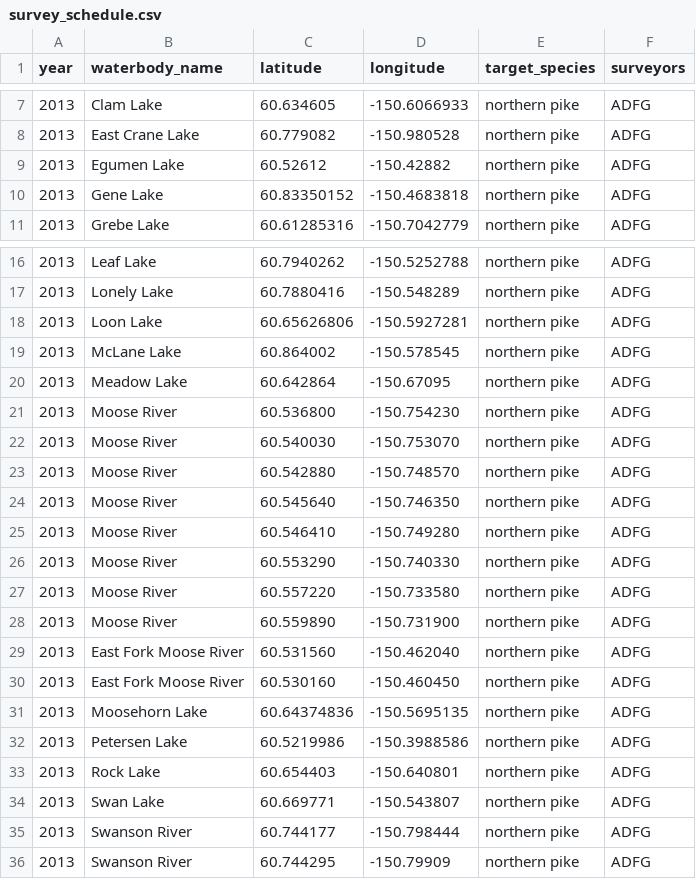
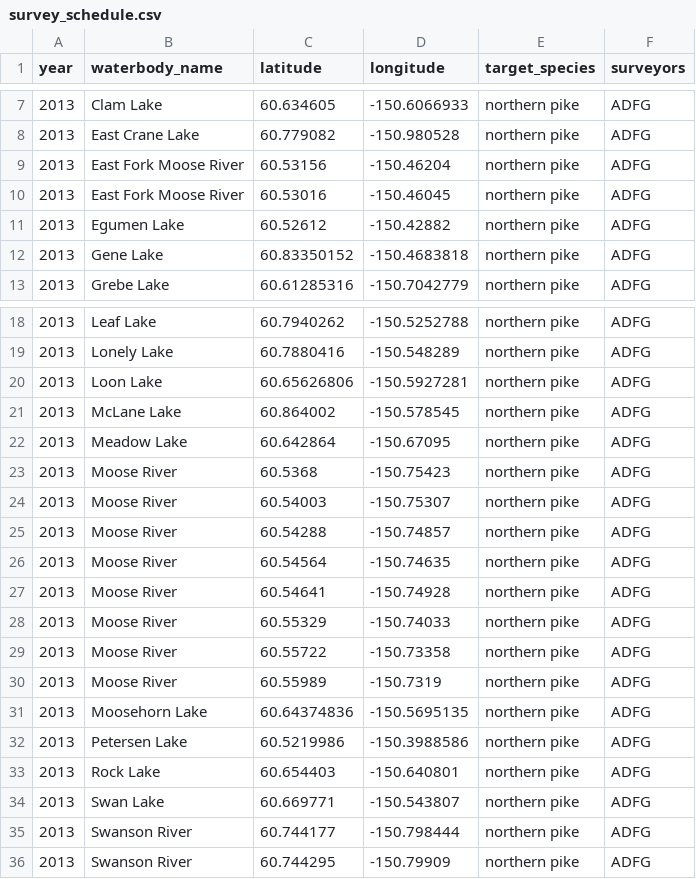
Before and after one commit to Kenai-NWR-bio/AISschedule, a CSV file: data/raw_data/planning_data/survey_schedule.csv, drawn as a sheet; only a part is shown, gaps mark what is left out; the diff covers the shown part only.

Commit message:
Add initial proposed Kenai NWR pike survey lakes

```diff
--- a/data/raw_data/planning_data/survey_schedule.csv
+++ b/data/raw_data/planning_data/survey_schedule.csv
@@ -8,2 +8,4 @@ year,waterbody_name,latitude,longitude,target_species,surveyors
 2013,East Crane Lake,60.779082,-150.980528,northern pike,ADFG
+2013,East Fork Moose River,60.53156,-150.46204,northern pike,ADFG
+2013,East Fork Moose River,60.53016,-150.46045,northern pike,ADFG
 2013,Egumen Lake,60.52612,-150.42882,northern pike,ADFG
@@ -20,12 +22,10 @@ year,waterbody_name,latitude,longitude,target_species,surveyors
 2013,Meadow Lake,60.642864,-150.67095,northern pike,ADFG
-2013,Moose River,60.536800,-150.754230,northern pike,ADFG
-2013,Moose River,60.540030,-150.753070,northern pike,ADFG
-2013,Moose River,60.542880,-150.748570,northern pike,ADFG
-2013,Moose River,60.545640,-150.746350,northern pike,ADFG
-2013,Moose River,60.546410,-150.749280,northern pike,ADFG
-2013,Moose River,60.553290,-150.740330,northern pike,ADFG
-2013,Moose River,60.557220,-150.733580,northern pike,ADFG
-2013,Moose River,60.559890,-150.731900,northern pike,ADFG
-2013,East Fork Moose River,60.531560,-150.462040,northern pike,ADFG
-2013,East Fork Moose River,60.530160,-150.460450,northern pike,ADFG
+2013,Moose River,60.5368,-150.75423,northern pike,ADFG
+2013,Moose River,60.54003,-150.75307,northern pike,ADFG
+2013,Moose River,60.54288,-150.74857,northern pike,ADFG
+2013,Moose River,60.54564,-150.74635,northern pike,ADFG
+2013,Moose River,60.54641,-150.74928,northern pike,ADFG
+2013,Moose River,60.55329,-150.74033,northern pike,ADFG
+2013,Moose River,60.55722,-150.73358,northern pike,ADFG
+2013,Moose River,60.55989,-150.7319,northern pike,ADFG
 2013,Moosehorn Lake,60.64374836,-150.5695135,northern pike,ADFG
```
Also changed, not shown: 16 added rows elsewhere in this file.
